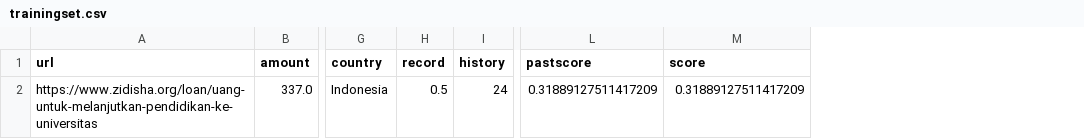
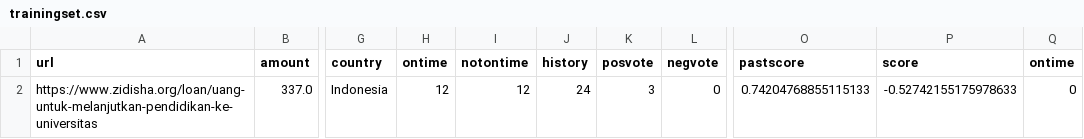
Before and after one commit to ozone96/zidisha_impact_analytics, a CSV file: trainingset.csv, drawn as a sheet; only a part is shown, gaps mark what is left out; removed rows and columns are numbered as before the commit, all else as after; the diff covers the shown part only; the diff names each change by its address in the sheet, - before the commit and + after, or states it on an @@ line.

```diff
--- a/trainingset.csv
+++ b/trainingset.csv
-column H (record), row 2: 0.5
+column H (ontime), row 2: 12
+column I (notontime), row 2: 12
+column K (posvote), row 2: 3
+column L (negvote), row 2: 0
+column Q (ontime), row 2: 0
-O2 (pastscore): 0.31889127511417209
+O2 (pastscore): 0.74204768855115133
-P2 (score): 0.31889127511417209
+P2 (score): -0.52742155175978633
```
Also changed, not shown: 1 added row and 1 removed row elsewhere in this file, testset.csv, 1 other file.
